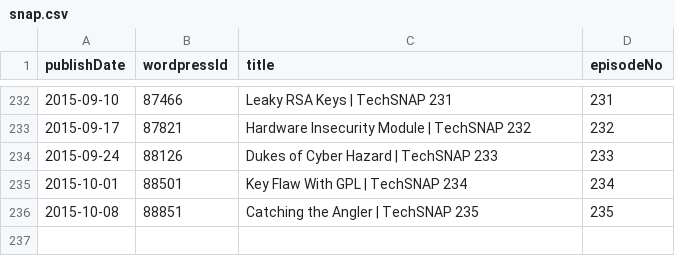
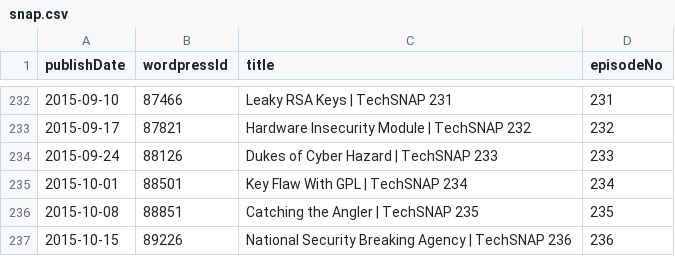
Before and after one commit to Cj-Malone/jb_data, a CSV file: shows/snap.csv, drawn as a sheet; only a part is shown, gaps mark what is left out; the diff names each change by its address in the sheet, - before the commit and + after, or states it on an @@ line.

Commit message:
snap236

```diff
--- a/shows/snap.csv
+++ b/shows/snap.csv
+row 237: 2015-10-15 | 89226 | National Security Breaking Agency | TechSNAP 236 | 236
```
